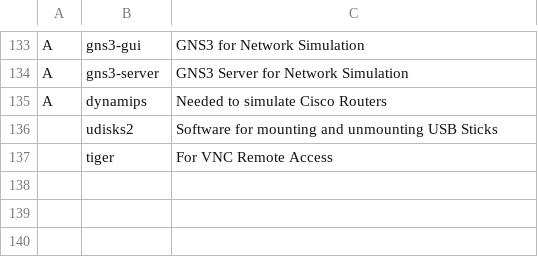
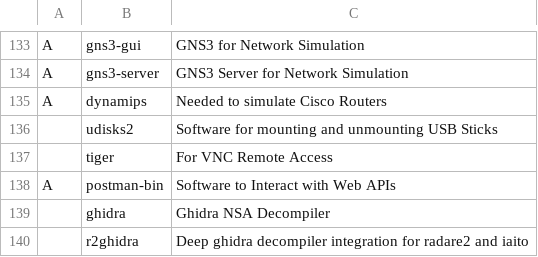
Before and after one commit to Cloufish/LARBS, a CSV file: progs.csv, drawn as a sheet; only a part is shown, gaps mark what is left out; the diff names each change by its address in the sheet, - before the commit and + after, or states it on an @@ line.

Commit message:
Update progs.csv

```diff
--- a/progs.csv
+++ b/progs.csv
+row 138: A | postman-bin | Software to Interact with Web APIs
+row 139:  | ghidra | Ghidra NSA Decompiler
+row 140:  | r2ghidra | Deep ghidra decompiler integration for radare2 and iaito
```
